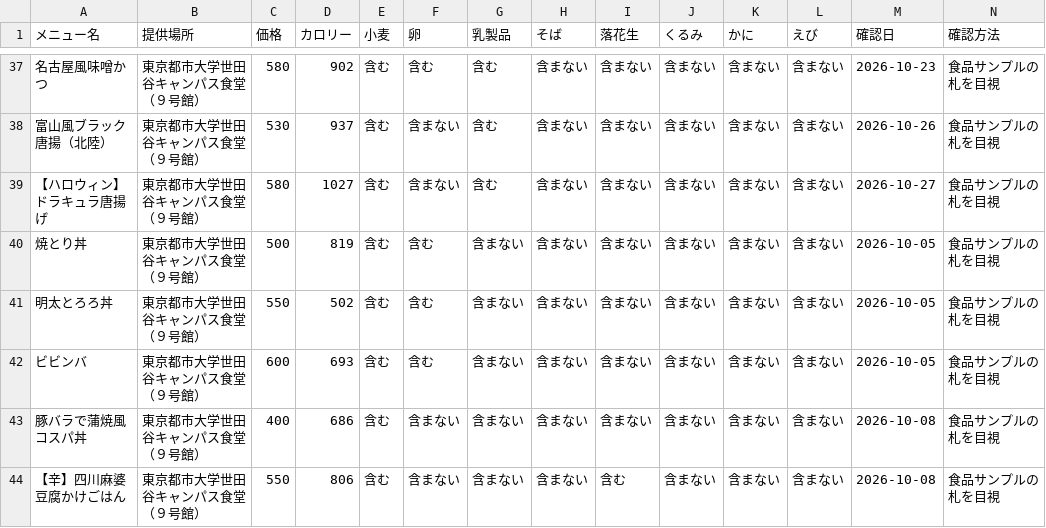
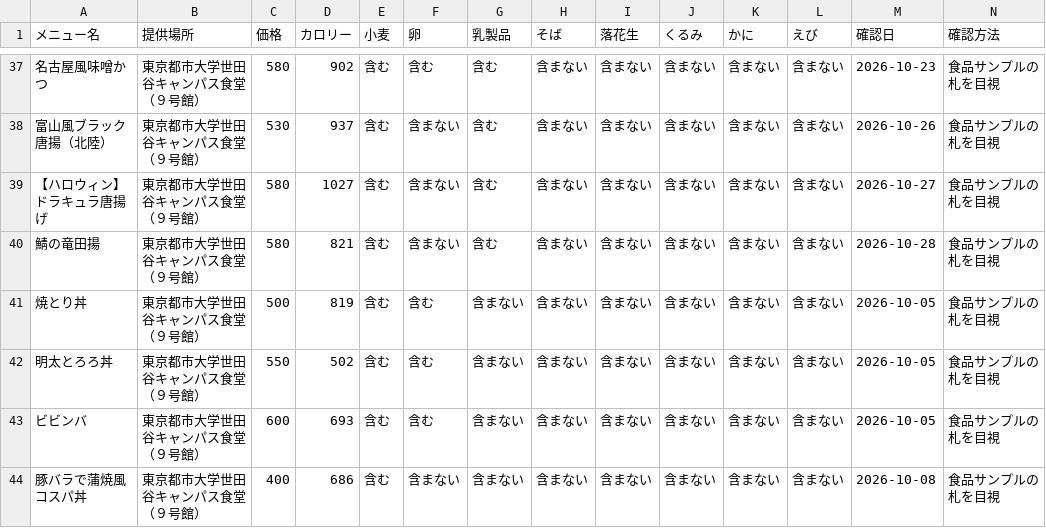
Before and after one commit to NimniM1848/tcu_sc_gakushoku_allergy_list, a CSV file: menu.csv, drawn as a sheet; only a part is shown, gaps mark what is left out; the shorter side is filled out with more unchanged rows; rows hold the shown columns only; the diff names each change by its address in the sheet, - before the commit and + after, or states it on an @@ line.

```diff
--- a/menu.csv
+++ b/menu.csv
+row 40: 鯖の竜田揚 | 東京都市大学世田谷キャンパス食堂（９号館） | 580 | 821 | 含む | 含まない | 含む | 含まない | 含まない | 含まない | 含まない | 含まない | 2026-10-28 | 食品サンプルの札を目視
```
Also changed, not shown: 1 other file.
